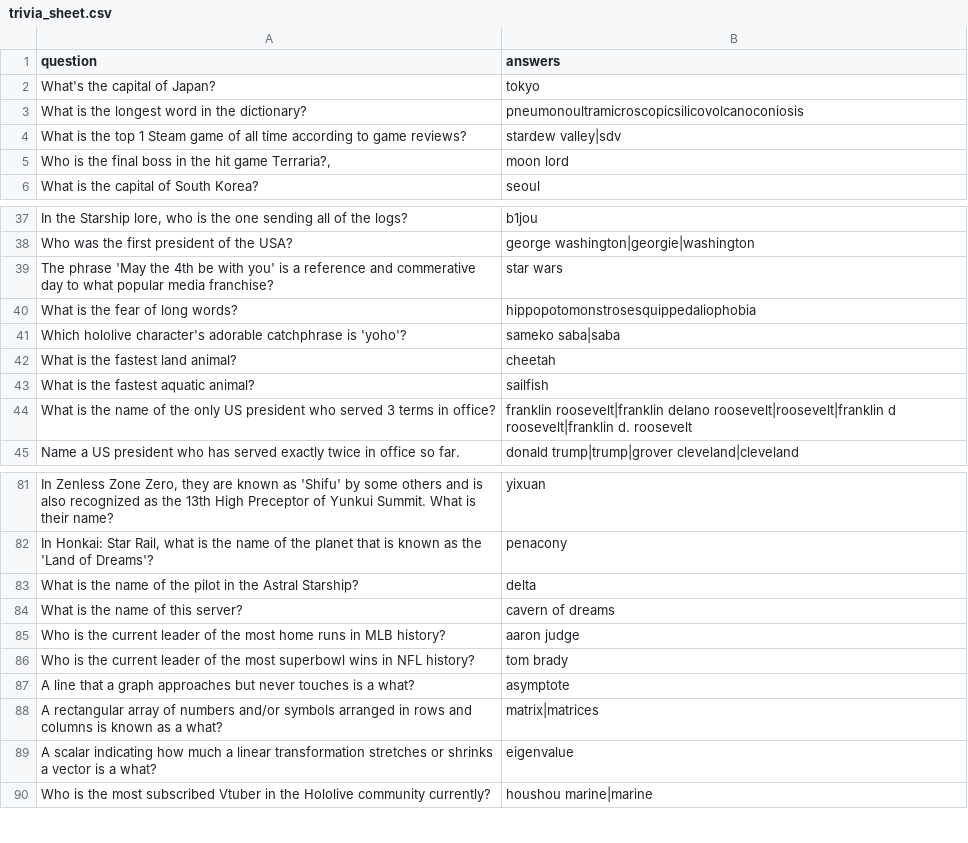
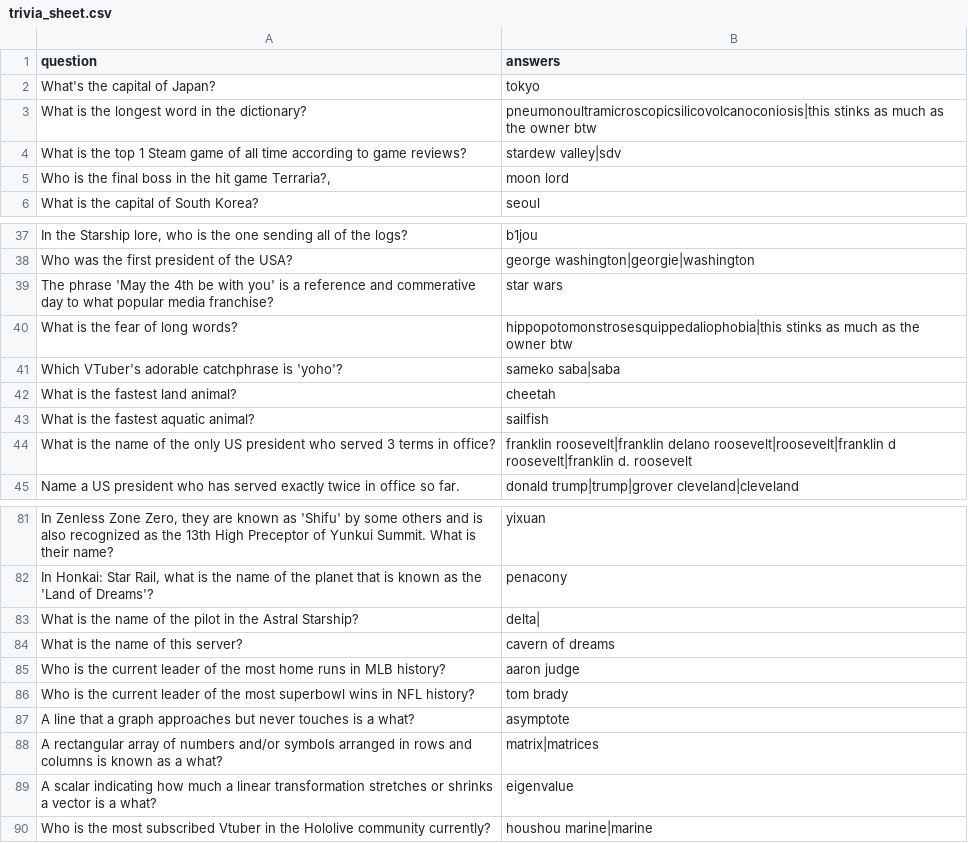
Before and after one commit to LordStarship/b1jou, a CSV file: trivia_sheet.csv, drawn as a sheet; only a part is shown, gaps mark what is left out.

```diff
--- a/trivia_sheet.csv
+++ b/trivia_sheet.csv
@@ -2,3 +2,3 @@ question,answers
 "What's the capital of Japan?","tokyo"
-"What is the longest word in the dictionary?","pneumonoultramicroscopicsilicovolcanoconiosis"
+"What is the longest word in the dictionary?","pneumonoultramicroscopicsilicovolcanoconiosis|this stinks as much as the owner btw"
 "What is the top 1 Steam game of all time according to game reviews?","stardew valley|sdv"
@@ -39,4 +39,4 @@ question,answers
 "The phrase 'May the 4th be with you' is a reference and commerative day to what popular media franchise?","star wars"
-"What is the fear of long words?","hippopotomonstrosesquippedaliophobia"
-"Which hololive character's adorable catchphrase is 'yoho'?","sameko saba|saba"
+"What is the fear of long words?","hippopotomonstrosesquippedaliophobia|this stinks as much as the owner btw"
+"Which VTuber's adorable catchphrase is 'yoho'?","sameko saba|saba"
 "What is the fastest land animal?","cheetah"
@@ -82,3 +82,3 @@ question,answers
 "In Honkai: Star Rail, what is the name of the planet that is known as the 'Land of Dreams'?","penacony"
-"What is the name of the pilot in the Astral Starship?","delta"
+"What is the name of the pilot in the Astral Starship?","delta|"
 "What is the name of this server?","cavern of dreams"
```
Also changed, not shown: 6 other files.
